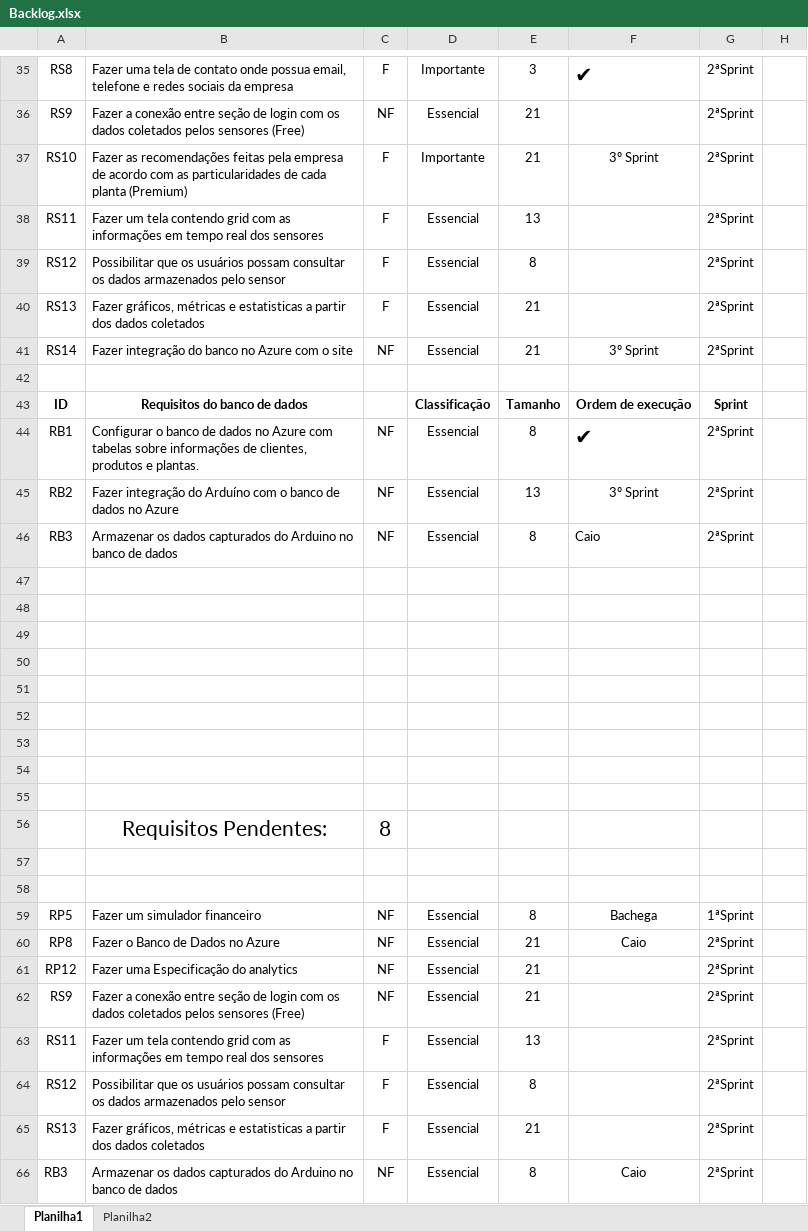
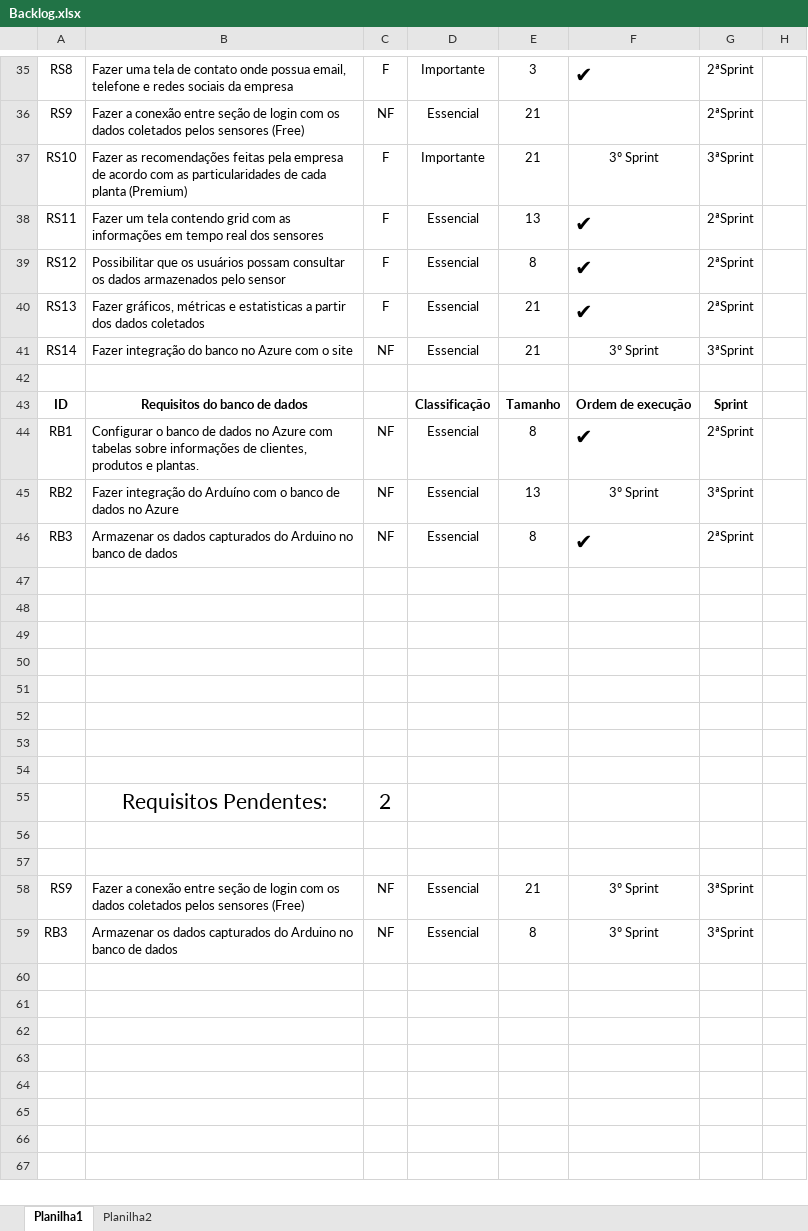
Before and after one commit to carinadidomenico/Plant.ai, an Excel workbook: Documentação/Backlog/Backlog.xlsx, sheet Planilha1, drawn as a sheet; only a part is shown, gaps mark what is left out; values as stored, in another font and other column widths than the file's, no borders; charts and pictures not drawn; removed rows and columns are numbered as before the commit, all else as after; the diff covers the shown part only; the diff names each change by its address in the sheet, - before the commit and + after, or states it on an @@ line.

Commit message:
atualizão backlog

```diff
--- a/Documentação/Backlog/Backlog.xlsx (sheet Planilha1)
+++ b/Documentação/Backlog/Backlog.xlsx (sheet Planilha1)
-G37: 2ªSprint
+G37: 3ªSprint
-F38:F40: (empty)
+F38:F40: ✔
-G41: 2ªSprint
+G41: 3ªSprint
-G45: 2ªSprint
+G45: 3ªSprint
-F46: Caio
+F46: ✔
-F46 bold: off
+F46 bold: on, text size: larger
-row 55: (empty)
+row 55:  | Requisitos Pendentes: | 2
-row 56:  | Requisitos Pendentes: | 8
-row 59: RP5 | Fazer um simulador financeiro | NF | Essencial | 8 | Bachega | 1ªSprint
-row 60: RP8 | Fazer o Banco de Dados no Azure | NF | Essencial | 21 | Caio | 2ªSprint
-row 61: RP12 | Fazer uma Especificação do analytics | NF | Essencial | 21 |  | 2ªSprint
-F58: (empty)
+F58: 3º Sprint
-G58: 2ªSprint
+G58: 3ªSprint
-row 63: RS11 | Fazer um tela contendo grid com as informações em tempo real dos sensores | F | Essencial | 13 |  | 2ªSprint
-row 64: RS12 | Possibilitar que os usuários possam consultar os dados armazenados pelo sensor | F | Essencial | 8 |  | 2ªSprint
-row 65: RS13 | Fazer gráficos, métricas e estatisticas a partir dos dados coletados | F | Essencial | 21 |  | 2ªSprint
-F59: Caio
+F59: 3º Sprint
-G59: 2ªSprint
+G59: 3ªSprint
```
Also changed, not shown: 2 edited cells elsewhere in this sheet, charts or pictures.
